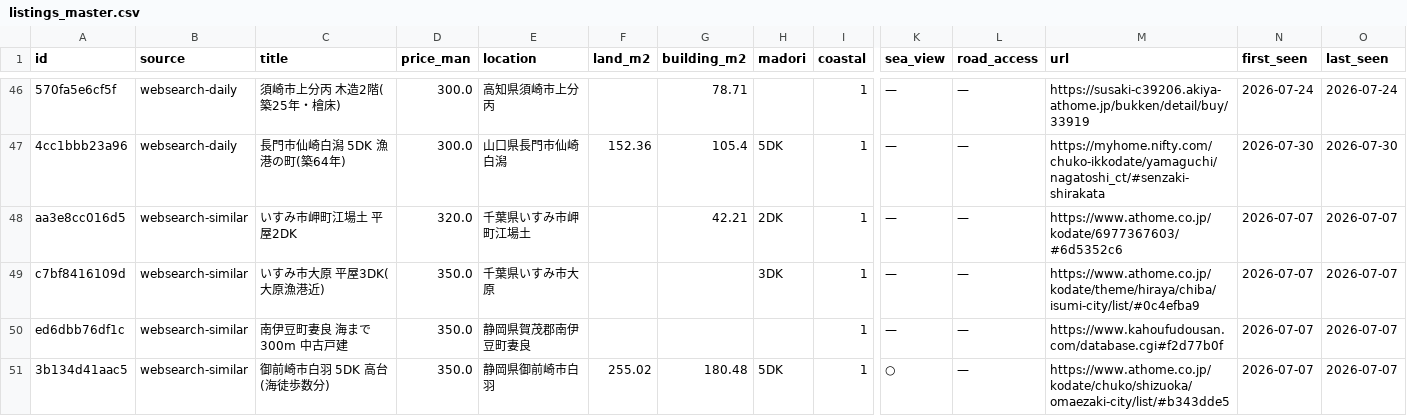
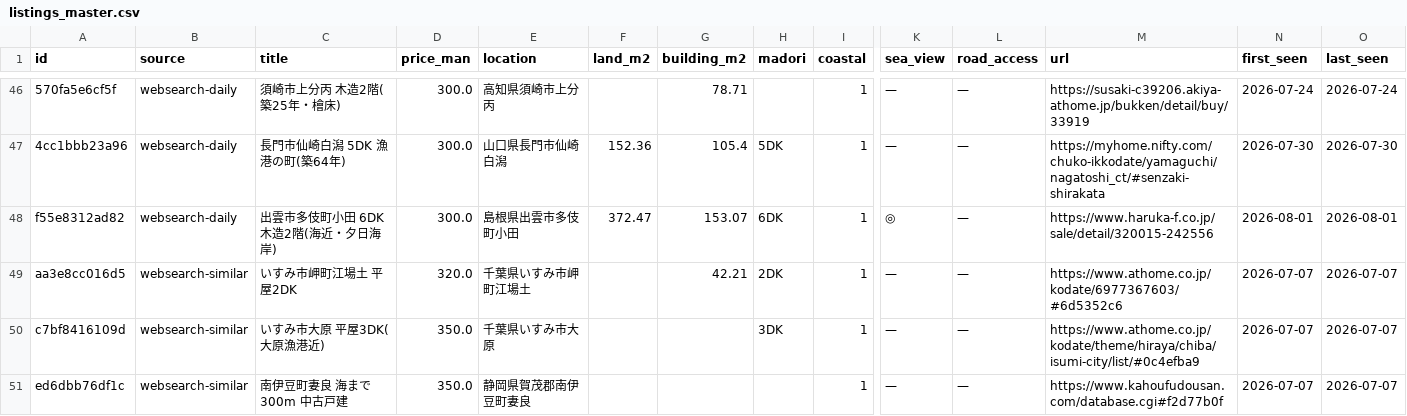
Before and after one commit to takasesomatenen/MOVING, a CSV file: data/listings_master.csv, drawn as a sheet; only a part is shown, gaps mark what is left out; the shorter side is filled out with more unchanged rows; rows hold the shown columns only; the diff names each change by its address in the sheet, - before the commit and + after, or states it on an @@ line.

```diff
--- a/data/listings_master.csv
+++ b/data/listings_master.csv
+row 48: f55e8312ad82 | websearch-daily | 出雲市多伎町小田 6DK 木造2階(海近・夕日海岸) | 300.0 | 島根県出雲市多伎町小田 | 372.47 | 153.07 | 6DK | 1 | ◎ | — | https://www.haruka-f.co.jp/sale/detail/320015-242556 | 2026-08-01 | 2026-08-01
```
Also changed, not shown: 2 other files.
